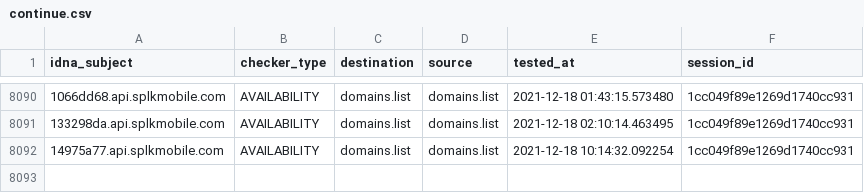
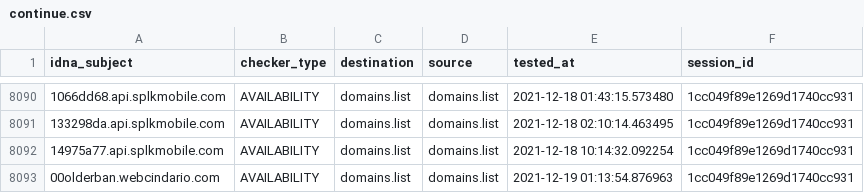
Before and after one commit to Ultimate-Hosts-Blacklist/lightswitch05_hosts_ads-and-tracking-extended, a CSV file: output/domains.list/continue.csv, drawn as a sheet; only a part is shown, gaps mark what is left out.

```diff
--- a/output/domains.list/continue.csv
+++ b/output/domains.list/continue.csv
@@ -8092 +8092,2 @@ idna_subject,checker_type,destination,source,tested_at,session_id
 14975a77.api.splkmobile.com,AVAILABILITY,domains.list,domains.list,2021-12-18 10:14:32.092254,1cc049f89e1269d1740cc931
+00olderban.webcindario.com,AVAILABILITY,domains.list,domains.list,2021-12-19 01:13:54.876963,1cc049f89e1269d1740cc931
```
Also changed, not shown: 8 other files.
